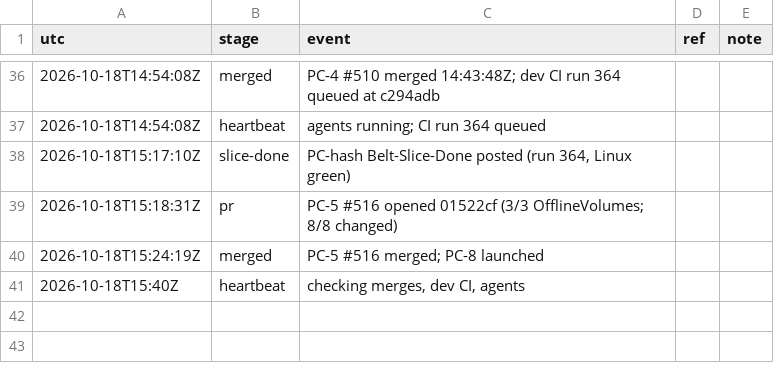
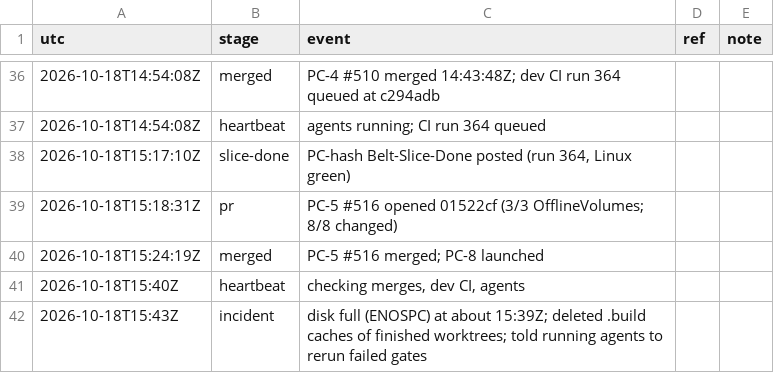
Before and after one commit to qbtrix/creative-core, a TSV file: docs/leads/preview-cache/timeline.tsv, drawn as a sheet; only a part is shown, gaps mark what is left out; the diff names each change by its address in the sheet, - before the commit and + after, or states it on an @@ line.

Commit message:
chore(lead): disk incident 2026-10-18T15:43Z

```diff
--- a/docs/leads/preview-cache/timeline.tsv
+++ b/docs/leads/preview-cache/timeline.tsv
+row 42: 2026-10-18T15:43Z | incident | disk full (ENOSPC) at about 15:39Z; deleted .build caches of finished worktrees; told running agents to rerun failed gates
```
Also changed, not shown: 1 other file.
